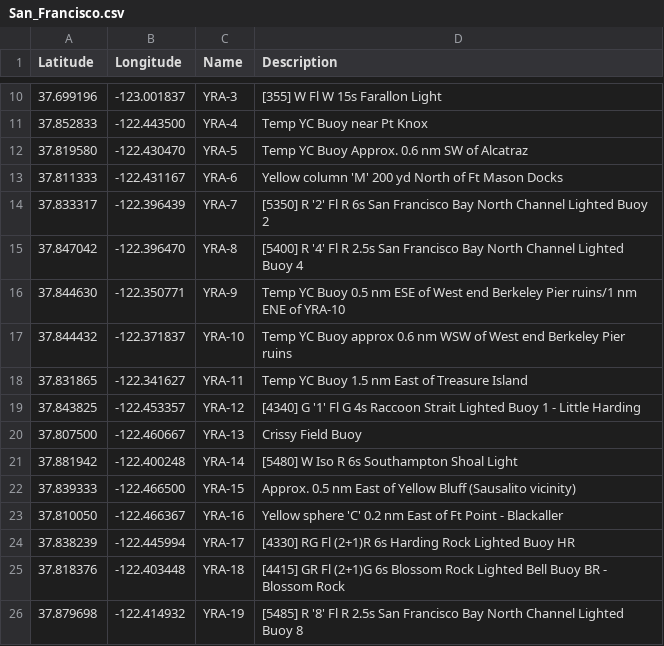
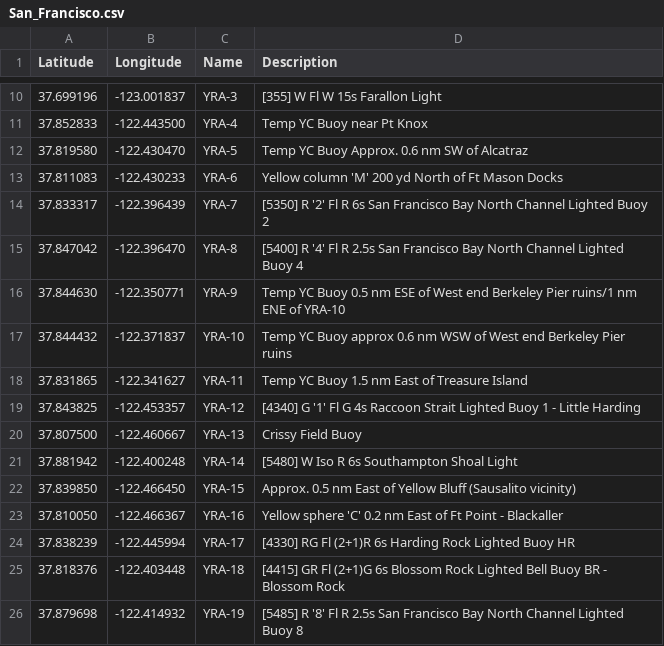
Before and after one commit to nkiesel/YRA-Marks, a CSV file: San_Francisco.csv, drawn as a sheet; only a part is shown, gaps mark what is left out.

```diff
--- a/San_Francisco.csv
+++ b/San_Francisco.csv
@@ -12,3 +12,3 @@ Latitude,Longitude,Name,Description
 37.819580,-122.430470,"YRA-5","Temp YC Buoy Approx. 0.6 nm SW of Alcatraz"
-37.811333,-122.431167,"YRA-6","Yellow column 'M' 200 yd North of Ft Mason Docks"
+37.811083,-122.430233,"YRA-6","Yellow column 'M' 200 yd North of Ft Mason Docks"
 37.833317,-122.396439,"YRA-7","[5350] R '2' Fl R 6s San Francisco Bay North Channel Lighted Buoy 2"
@@ -21,3 +21,3 @@ Latitude,Longitude,Name,Description
 37.881942,-122.400248,"YRA-14","[5480] W Iso R 6s Southampton Shoal Light"
-37.839333,-122.466500,"YRA-15","Approx. 0.5 nm East of Yellow Bluff (Sausalito vicinity)"
+37.839850,-122.466450,"YRA-15","Approx. 0.5 nm East of Yellow Bluff (Sausalito vicinity)"
 37.810050,-122.466367,"YRA-16","Yellow sphere 'C' 0.2 nm East of Ft Point - Blackaller"
```
Also changed, not shown: 8 other files.
